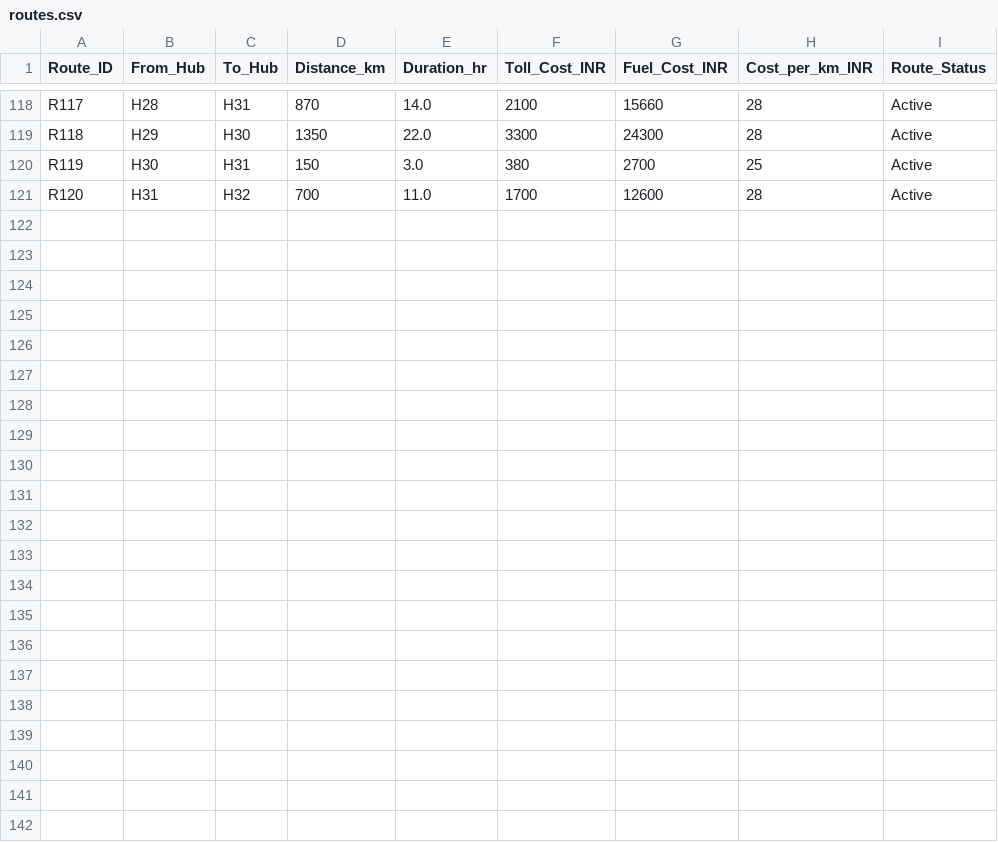
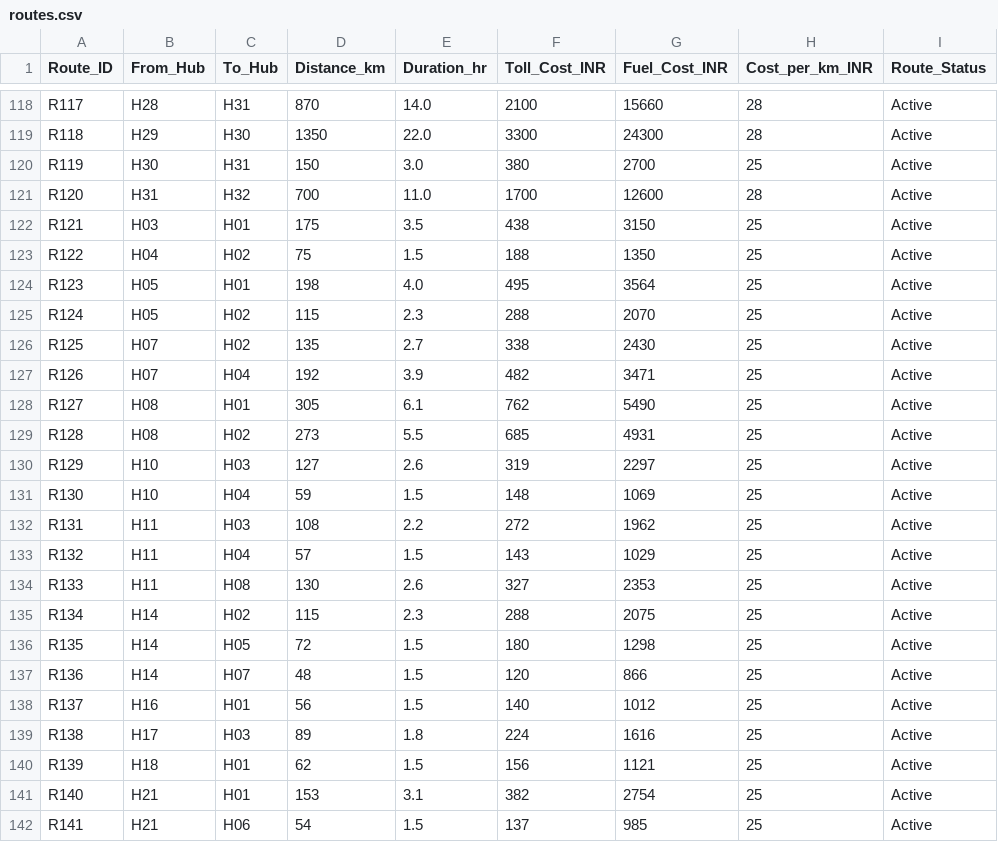
Before and after one commit to Anumula-Mourya26/Route-Weave, a CSV file: shipment-piggybacking-system/backend/data/routes.csv, drawn as a sheet; only a part is shown, gaps mark what is left out.

Commit message:
feat(data): seed dynamic mid-route vehicles with 10-30km anomaly targeting and capacity guarantees

```diff
--- a/shipment-piggybacking-system/backend/data/routes.csv
+++ b/shipment-piggybacking-system/backend/data/routes.csv
@@ -121 +121,22 @@ R119,H30,H31,150,3.0,380,2700,25,Active
 R120,H31,H32,700,11.0,1700,12600,28,Active
+R121,H03,H01,175,3.5,438,3150,25,Active
+R122,H04,H02,75,1.5,188,1350,25,Active
+R123,H05,H01,198,4.0,495,3564,25,Active
+R124,H05,H02,115,2.3,288,2070,25,Active
+R125,H07,H02,135,2.7,338,2430,25,Active
+R126,H07,H04,192,3.9,482,3471,25,Active
+R127,H08,H01,305,6.1,762,5490,25,Active
+R128,H08,H02,273,5.5,685,4931,25,Active
+R129,H10,H03,127,2.6,319,2297,25,Active
+R130,H10,H04,59,1.5,148,1069,25,Active
+R131,H11,H03,108,2.2,272,1962,25,Active
+R132,H11,H04,57,1.5,143,1029,25,Active
+R133,H11,H08,130,2.6,327,2353,25,Active
+R134,H14,H02,115,2.3,288,2075,25,Active
+R135,H14,H05,72,1.5,180,1298,25,Active
+R136,H14,H07,48,1.5,120,866,25,Active
+R137,H16,H01,56,1.5,140,1012,25,Active
+R138,H17,H03,89,1.8,224,1616,25,Active
+R139,H18,H01,62,1.5,156,1121,25,Active
+R140,H21,H01,153,3.1,382,2754,25,Active
+R141,H21,H06,54,1.5,137,985,25,Active
```
Also changed, not shown: 7 other files.
